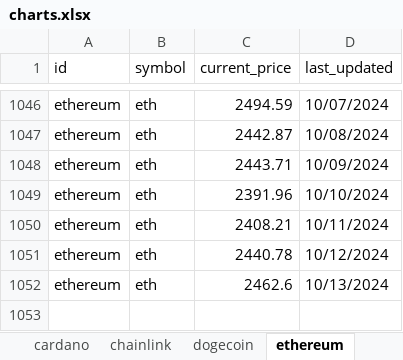
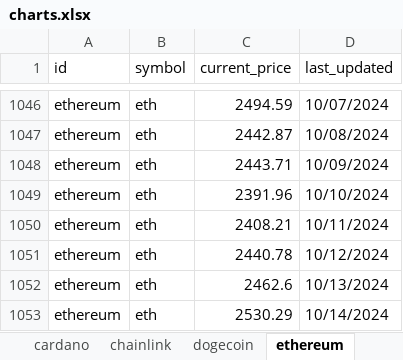
Before and after one commit to SQLvariant/TrackCrypto, an Excel workbook: charts.xlsx, sheet ethereum, drawn as a sheet; only a part is shown, gaps mark what is left out; values as stored, in another font and other column widths than the file's, no borders; charts and pictures not drawn; the diff names each change by its address in the sheet, - before the commit and + after, or states it on an @@ line.

```diff
--- a/charts.xlsx (sheet ethereum)
+++ b/charts.xlsx (sheet ethereum)
+row 1053: ethereum | eth | 2530.29 | 10/14/2024
```
Also changed, not shown: sheet bitcoin, sheet uniswap, sheet chainlink, sheet litecoin, sheet solana, sheet cardano, 1 more sheet, charts or pictures, 1 other file.
